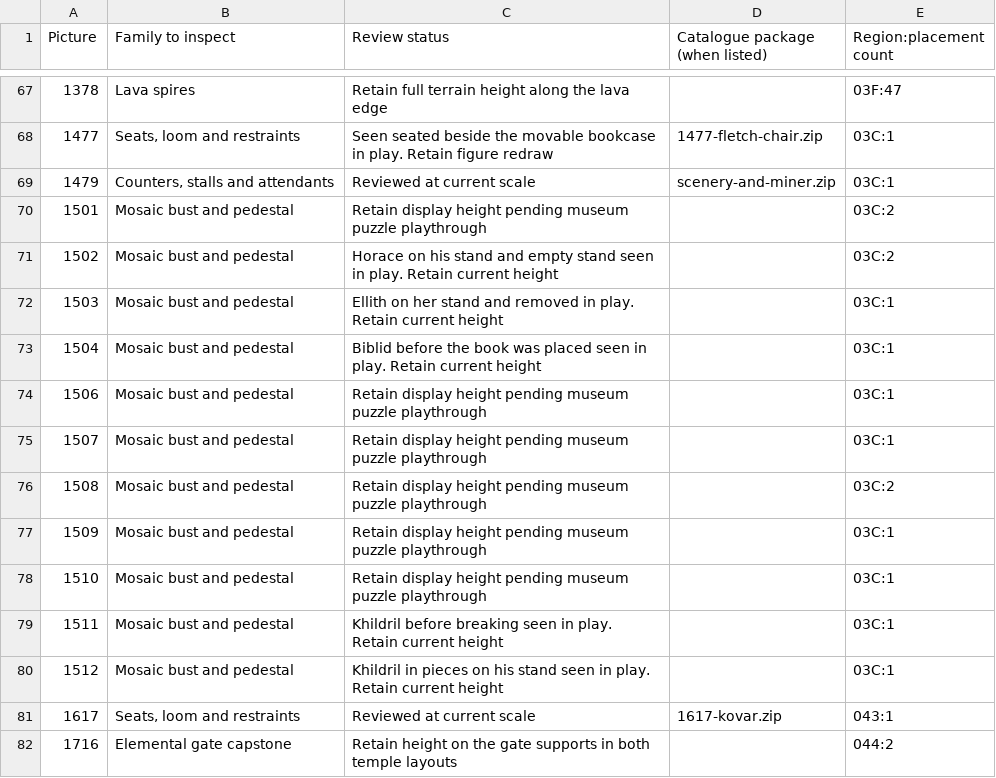
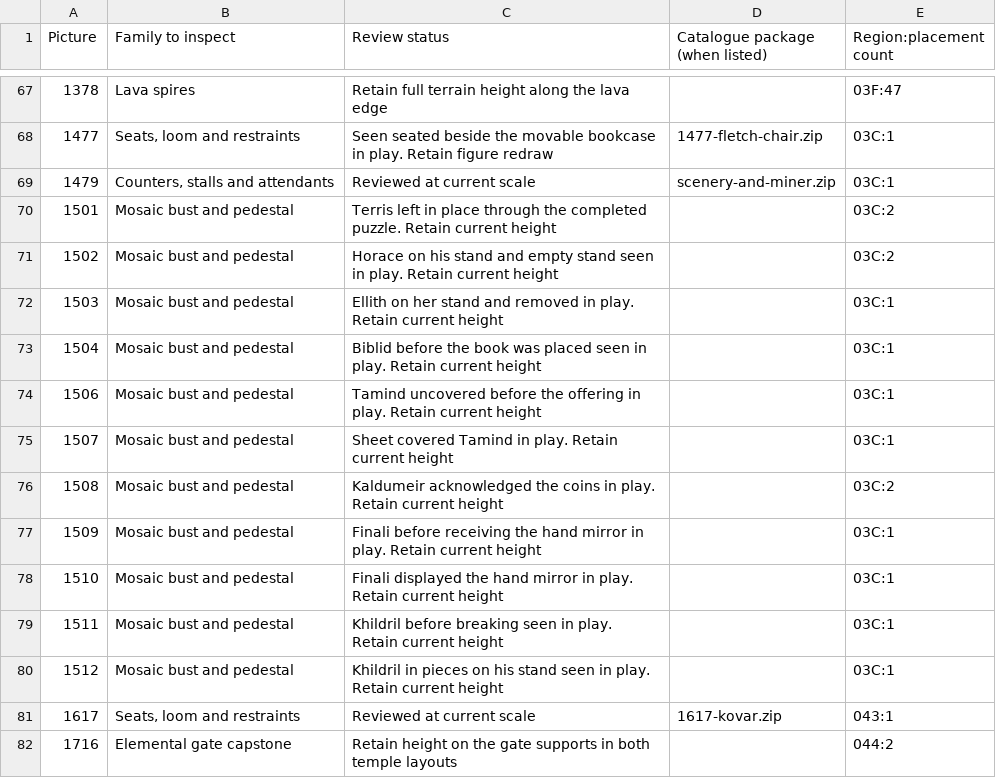
Before and after one commit to daaki85/darksun-obsidian-edition, a CSV file: reports/ravager-furniture/inventory.csv, drawn as a sheet; only a part is shown, gaps mark what is left out.

Commit message:
Verify all Mosaic museum offerings and the repaired mirror exit

```diff
--- a/reports/ravager-furniture/inventory.csv
+++ b/reports/ravager-furniture/inventory.csv
@@ -69,3 +69,3 @@ Picture,Family to inspect,Review status,Catalogue package (when listed),Region:p
 1479,"Counters, stalls and attendants",Reviewed at current scale,scenery-and-miner.zip,03C:1
-1501,Mosaic bust and pedestal,Retain display height pending museum puzzle playthrough,,03C:2
+1501,Mosaic bust and pedestal,Terris left in place through the completed puzzle. Retain current height,,03C:2
 1502,Mosaic bust and pedestal,Horace on his stand and empty stand seen in play. Retain current height,,03C:2
@@ -73,7 +73,7 @@ Picture,Family to inspect,Review status,Catalogue package (when listed),Region:p
 1504,Mosaic bust and pedestal,Biblid before the book was placed seen in play. Retain current height,,03C:1
-1506,Mosaic bust and pedestal,Retain display height pending museum puzzle playthrough,,03C:1
-1507,Mosaic bust and pedestal,Retain display height pending museum puzzle playthrough,,03C:1
-1508,Mosaic bust and pedestal,Retain display height pending museum puzzle playthrough,,03C:2
-1509,Mosaic bust and pedestal,Retain display height pending museum puzzle playthrough,,03C:1
-1510,Mosaic bust and pedestal,Retain display height pending museum puzzle playthrough,,03C:1
+1506,Mosaic bust and pedestal,Tamind uncovered before the offering in play. Retain current height,,03C:1
+1507,Mosaic bust and pedestal,Sheet covered Tamind in play. Retain current height,,03C:1
+1508,Mosaic bust and pedestal,Kaldumeir acknowledged the coins in play. Retain current height,,03C:2
+1509,Mosaic bust and pedestal,Finali before receiving the hand mirror in play. Retain current height,,03C:1
+1510,Mosaic bust and pedestal,Finali displayed the hand mirror in play. Retain current height,,03C:1
 1511,Mosaic bust and pedestal,Khildril before breaking seen in play. Retain current height,,03C:1
```
Also changed, not shown: 5 other files.
